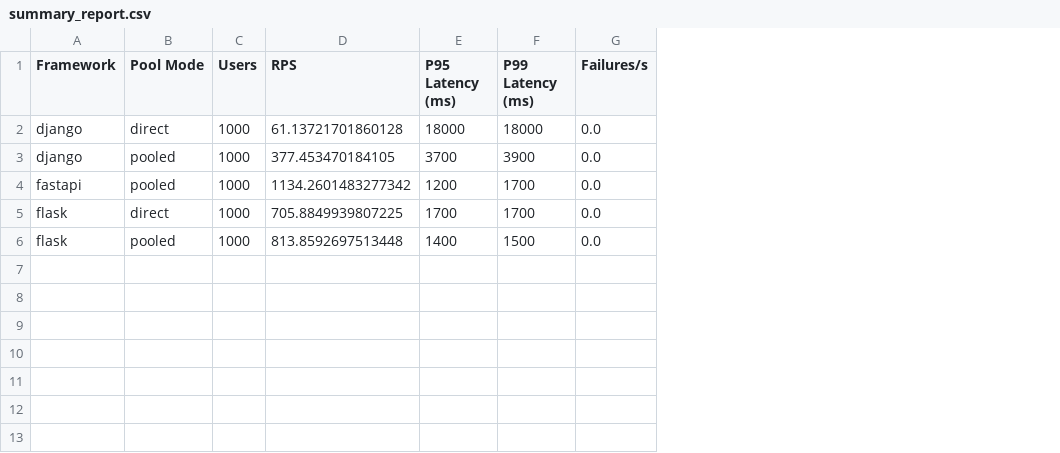
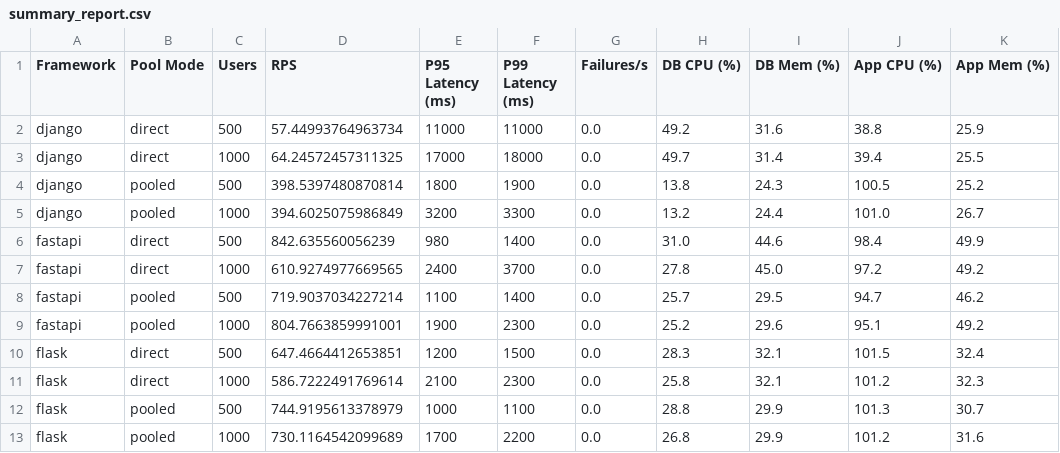
Before and after one commit to chawanghyeon/pgbouncer-benchmark, a CSV file: summary_report.csv, drawn as a sheet; addresses are those after the commit; the diff names each change by its address in the sheet, - before the commit and + after, or states it on an @@ line.

```diff
--- a/summary_report.csv
+++ b/summary_report.csv
+column H (DB CPU (%)), row 3: 49.7; row 5: 13.2; row 9: 25.2; row 11: 25.8; row 13: 26.8
+column I (DB Mem (%)), row 3: 31.4; row 5: 24.4; row 9: 29.6; row 11: 32.1; row 13: 29.9
+column J (App CPU (%)), row 3: 39.4; row 5: 101.0; row 9: 95.1; row 11: 101.2; row 13: 101.2
+column K (App Mem (%)), row 3: 25.5; row 5: 26.7; row 9: 49.2; row 11: 32.3; row 13: 31.6
+row 2: django | direct | 500 | 57.44993764963734 | 11000 | 11000 | 0.0 | 49.2 | 31.6 | 38.8 | 25.9
-D3 (RPS): 61.13721701860128
+D3 (RPS): 64.24572457311325
-E3 (P95 Latency (ms)): 18000
+E3 (P95 Latency (ms)): 17000
+row 4: django | pooled | 500 | 398.5397480870814 | 1800 | 1900 | 0.0 | 13.8 | 24.3 | 100.5 | 25.2
-D5 (RPS): 377.453470184105
+D5 (RPS): 394.6025075986849
-E5 (P95 Latency (ms)): 3700
+E5 (P95 Latency (ms)): 3200
-F5 (P99 Latency (ms)): 3900
+F5 (P99 Latency (ms)): 3300
+row 6: fastapi | direct | 500 | 842.635560056239 | 980 | 1400 | 0.0 | 31.0 | 44.6 | 98.4 | 49.9
+row 7: fastapi | direct | 1000 | 610.9274977669565 | 2400 | 3700 | 0.0 | 27.8 | 45.0 | 97.2 | 49.2
+row 8: fastapi | pooled | 500 | 719.9037034227214 | 1100 | 1400 | 0.0 | 25.7 | 29.5 | 94.7 | 46.2
-D9 (RPS): 1134.2601483277342
+D9 (RPS): 804.7663859991001
-E9 (P95 Latency (ms)): 1200
+E9 (P95 Latency (ms)): 1900
-F9 (P99 Latency (ms)): 1700
+F9 (P99 Latency (ms)): 2300
+row 10: flask | direct | 500 | 647.4664412653851 | 1200 | 1500 | 0.0 | 28.3 | 32.1 | 101.5 | 32.4
-D11 (RPS): 705.8849939807225
+D11 (RPS): 586.7222491769614
-E11 (P95 Latency (ms)): 1700
+E11 (P95 Latency (ms)): 2100
-F11 (P99 Latency (ms)): 1700
+F11 (P99 Latency (ms)): 2300
+row 12: flask | pooled | 500 | 744.9195613378979 | 1000 | 1100 | 0.0 | 28.8 | 29.9 | 101.3 | 30.7
-D13 (RPS): 813.8592697513448
+D13 (RPS): 730.1164542099689
-E13 (P95 Latency (ms)): 1400
+E13 (P95 Latency (ms)): 1700
-F13 (P99 Latency (ms)): 1500
+F13 (P99 Latency (ms)): 2200
```
Also changed, not shown: 5 other files.
